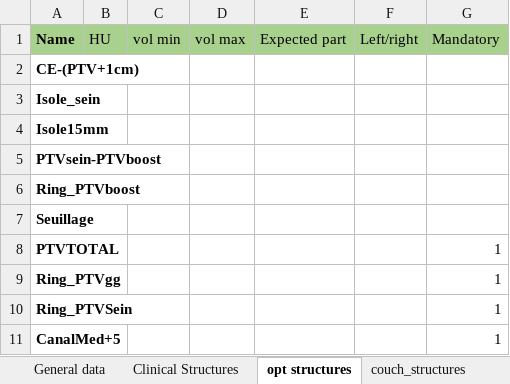
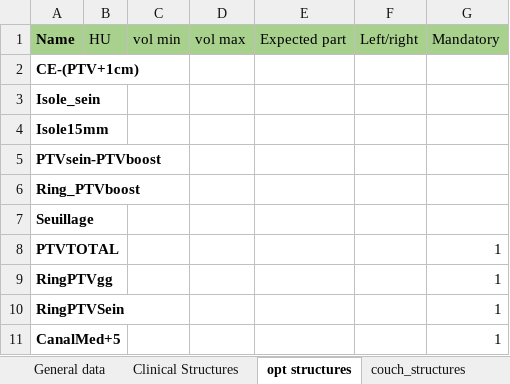
Before and after one commit to fxarnaud/PlanCheck_IUCT, an Excel workbook: Plancheck/check_protocol/sein ganglions.xlsx, sheet opt structures, drawn as a sheet; values as stored, in another font and other column widths than the file's, no borders; the diff names each change by its address in the sheet, - before the commit and + after, or states it on an @@ line.

```diff
--- a/Plancheck/check_protocol/sein ganglions.xlsx (sheet opt structures)
+++ b/Plancheck/check_protocol/sein ganglions.xlsx (sheet opt structures)
-A9 (Name): Ring_PTVgg
+A9 (Name): RingPTVgg
-A10 (Name): Ring_PTVSein
+A10 (Name): RingPTVSein
```
Also changed, not shown: 5 other files.
